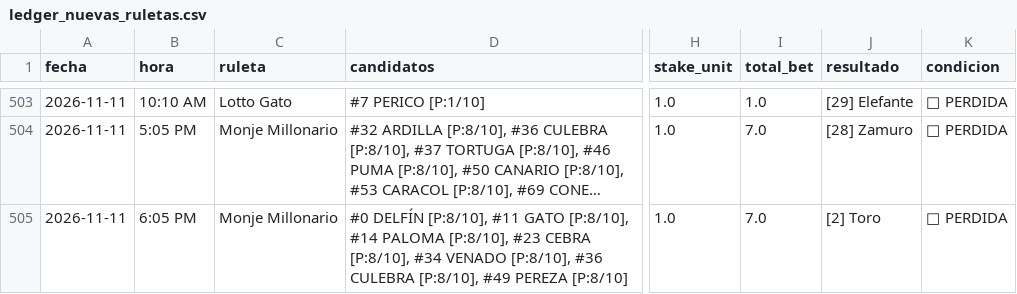
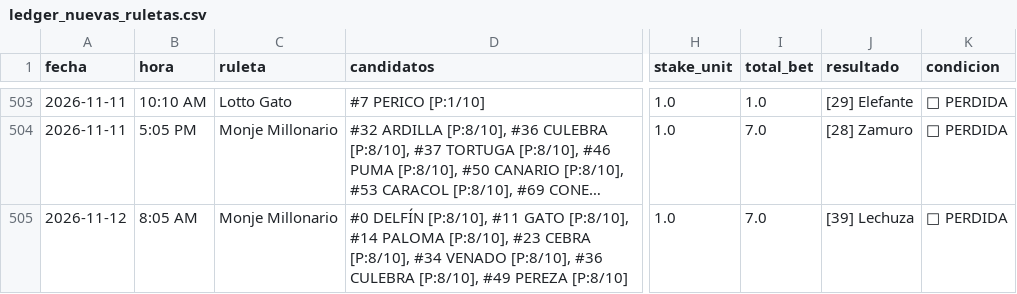
Before and after one commit to victorcsp22-star/sniper-ruletas, a CSV file: ledger_nuevas_ruletas.csv, drawn as a sheet; only a part is shown, gaps mark what is left out; long unchanged cells end in …; the diff names each change by its address in the sheet, - before the commit and + after, or states it on an @@ line.

```diff
--- a/ledger_nuevas_ruletas.csv
+++ b/ledger_nuevas_ruletas.csv
-A505 (fecha): 2026-11-11
+A505 (fecha): 2026-11-12
-B505 (hora): 6:05 PM
+B505 (hora): 8:05 AM
-J505 (resultado): [2] Toro
+J505 (resultado): [39] Lechuza
```
Also changed, not shown: data_vz/guacharo_activo_2anios.csv, loto_chaima.csv, 4 other files.
